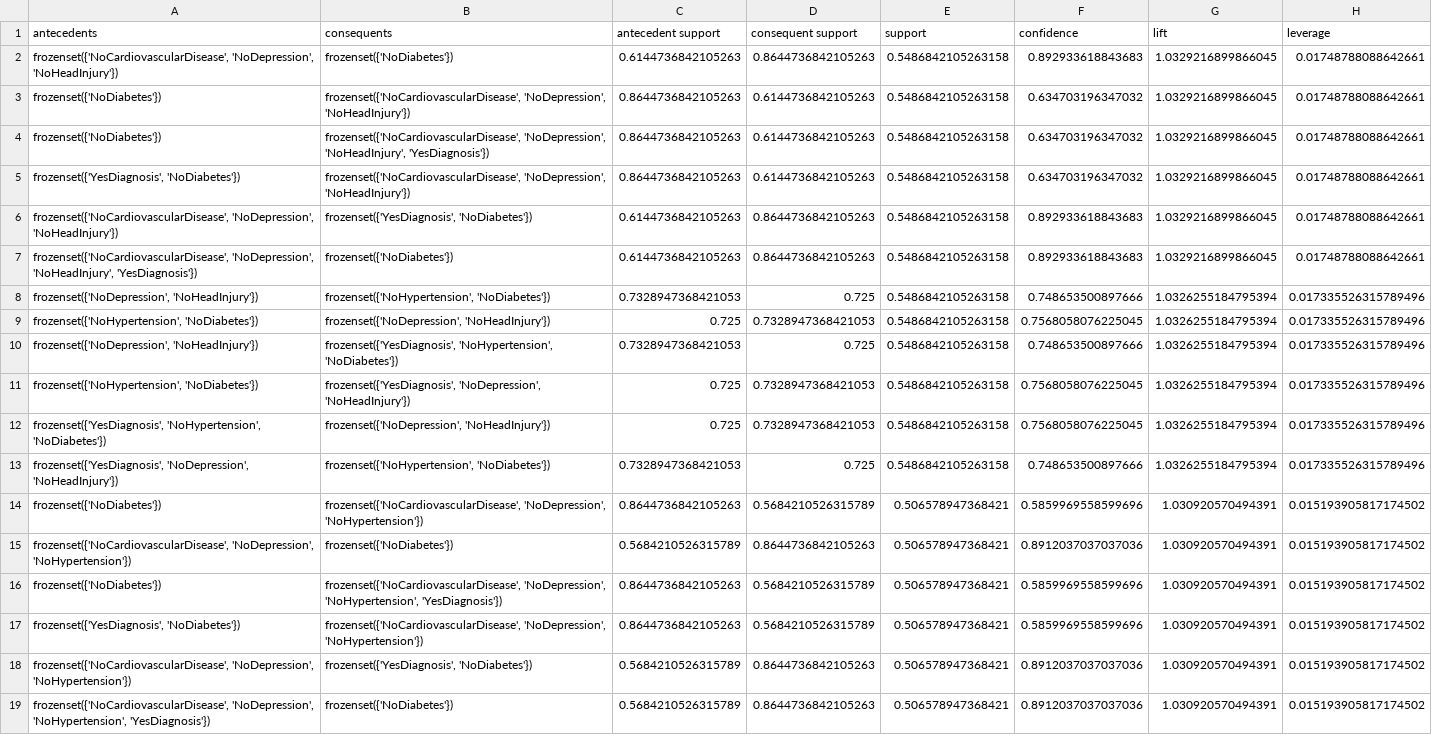
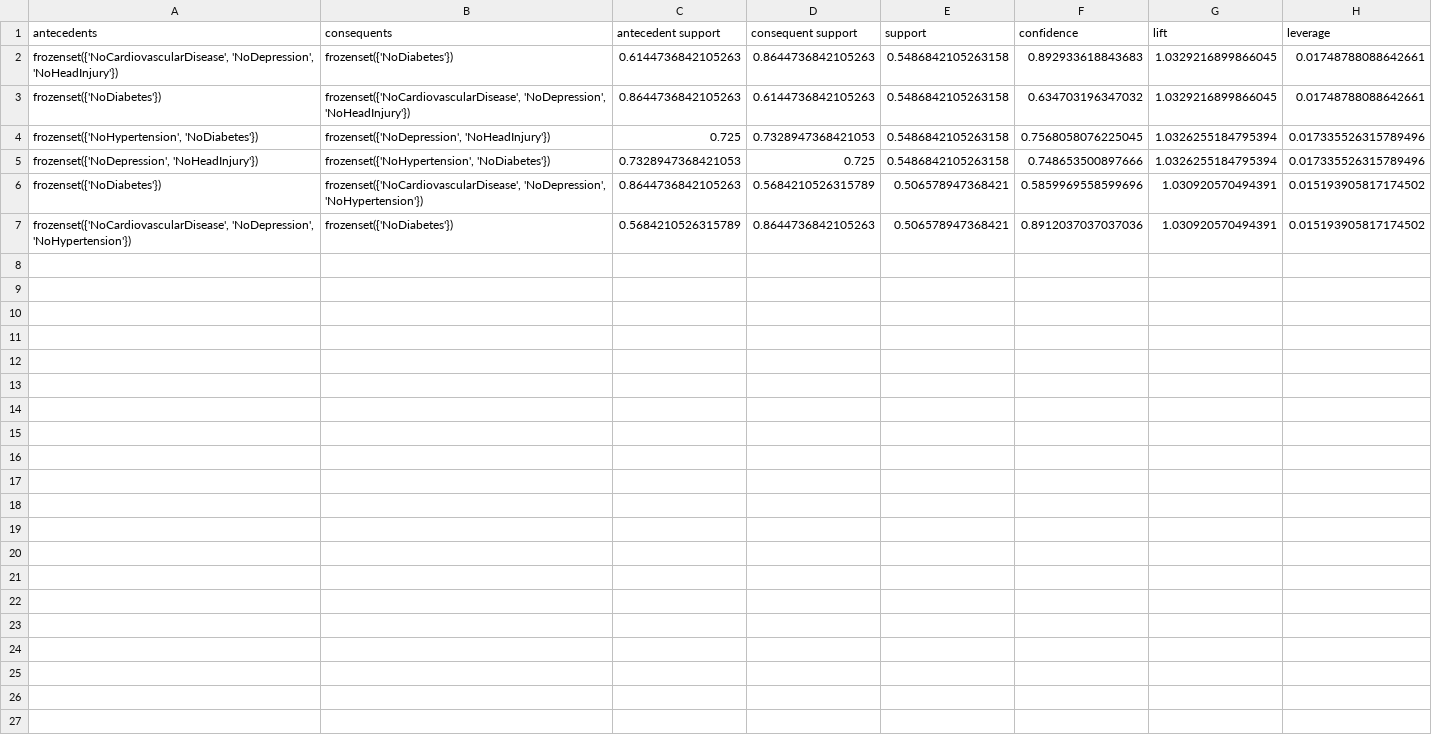
Before and after one commit to chrlskrt/Data-Analysis-Finals, a CSV file: csv/medical_history_YesDiagnosed.csv, drawn as a sheet.

```diff
--- a/csv/medical_history_YesDiagnosed.csv
+++ b/csv/medical_history_YesDiagnosed.csv
@@ -3,17 +3,5 @@ antecedents,consequents,antecedent support,consequent support,support,confidence
 frozenset({'NoDiabetes'}),"frozenset({'NoCardiovascularDisease', 'NoDepression', 'NoHeadInjury'})",0.8644736842105263,0.6144736842105263,0.5486842105263158,0.634703196347032,1.0329216899866045,0.01748788088642661
-frozenset({'NoDiabetes'}),"frozenset({'NoCardiovascularDisease', 'NoDepression', 'NoHeadInjury', 'YesDiagnosis'})",0.8644736842105263,0.6144736842105263,0.5486842105263158,0.634703196347032,1.0329216899866045,0.01748788088642661
-"frozenset({'YesDiagnosis', 'NoDiabetes'})","frozenset({'NoCardiovascularDisease', 'NoDepression', 'NoHeadInjury'})",0.8644736842105263,0.6144736842105263,0.5486842105263158,0.634703196347032,1.0329216899866045,0.01748788088642661
-"frozenset({'NoCardiovascularDisease', 'NoDepression', 'NoHeadInjury'})","frozenset({'YesDiagnosis', 'NoDiabetes'})",0.6144736842105263,0.8644736842105263,0.5486842105263158,0.892933618843683,1.0329216899866045,0.01748788088642661
-"frozenset({'NoCardiovascularDisease', 'NoDepression', 'NoHeadInjury', 'YesDiagnosis'})",frozenset({'NoDiabetes'}),0.6144736842105263,0.8644736842105263,0.5486842105263158,0.892933618843683,1.0329216899866045,0.01748788088642661
+"frozenset({'NoHypertension', 'NoDiabetes'})","frozenset({'NoDepression', 'NoHeadInjury'})",0.725,0.7328947368421053,0.5486842105263158,0.7568058076225045,1.0326255184795394,0.017335526315789496
 "frozenset({'NoDepression', 'NoHeadInjury'})","frozenset({'NoHypertension', 'NoDiabetes'})",0.7328947368421053,0.725,0.5486842105263158,0.748653500897666,1.0326255184795394,0.017335526315789496
-"frozenset({'NoHypertension', 'NoDiabetes'})","frozenset({'NoDepression', 'NoHeadInjury'})",0.725,0.7328947368421053,0.5486842105263158,0.7568058076225045,1.0326255184795394,0.017335526315789496
-"frozenset({'NoDepression', 'NoHeadInjury'})","frozenset({'YesDiagnosis', 'NoHypertension', 'NoDiabetes'})",0.7328947368421053,0.725,0.5486842105263158,0.748653500897666,1.0326255184795394,0.017335526315789496
-"frozenset({'NoHypertension', 'NoDiabetes'})","frozenset({'YesDiagnosis', 'NoDepression', 'NoHeadInjury'})",0.725,0.7328947368421053,0.5486842105263158,0.7568058076225045,1.0326255184795394,0.017335526315789496
-"frozenset({'YesDiagnosis', 'NoHypertension', 'NoDiabetes'})","frozenset({'NoDepression', 'NoHeadInjury'})",0.725,0.7328947368421053,0.5486842105263158,0.7568058076225045,1.0326255184795394,0.017335526315789496
-"frozenset({'YesDiagnosis', 'NoDepression', 'NoHeadInjury'})","frozenset({'NoHypertension', 'NoDiabetes'})",0.7328947368421053,0.725,0.5486842105263158,0.748653500897666,1.0326255184795394,0.017335526315789496
 frozenset({'NoDiabetes'}),"frozenset({'NoCardiovascularDisease', 'NoDepression', 'NoHypertension'})",0.8644736842105263,0.5684210526315789,0.506578947368421,0.5859969558599696,1.030920570494391,0.015193905817174502
 "frozenset({'NoCardiovascularDisease', 'NoDepression', 'NoHypertension'})",frozenset({'NoDiabetes'}),0.5684210526315789,0.8644736842105263,0.506578947368421,0.8912037037037036,1.030920570494391,0.015193905817174502
-frozenset({'NoDiabetes'}),"frozenset({'NoCardiovascularDisease', 'NoDepression', 'NoHypertension', 'YesDiagnosis'})",0.8644736842105263,0.5684210526315789,0.506578947368421,0.5859969558599696,1.030920570494391,0.015193905817174502
-"frozenset({'YesDiagnosis', 'NoDiabetes'})","frozenset({'NoCardiovascularDisease', 'NoDepression', 'NoHypertension'})",0.8644736842105263,0.5684210526315789,0.506578947368421,0.5859969558599696,1.030920570494391,0.015193905817174502
-"frozenset({'NoCardiovascularDisease', 'NoDepression', 'NoHypertension'})","frozenset({'YesDiagnosis', 'NoDiabetes'})",0.5684210526315789,0.8644736842105263,0.506578947368421,0.8912037037037036,1.030920570494391,0.015193905817174502
-"frozenset({'NoCardiovascularDisease', 'NoDepression', 'NoHypertension', 'YesDiagnosis'})",frozenset({'NoDiabetes'}),0.5684210526315789,0.8644736842105263,0.506578947368421,0.8912037037037036,1.030920570494391,0.015193905817174502
```
Also changed, not shown: csv/medical_history_NotDiagnosed.csv, 4 other files.
